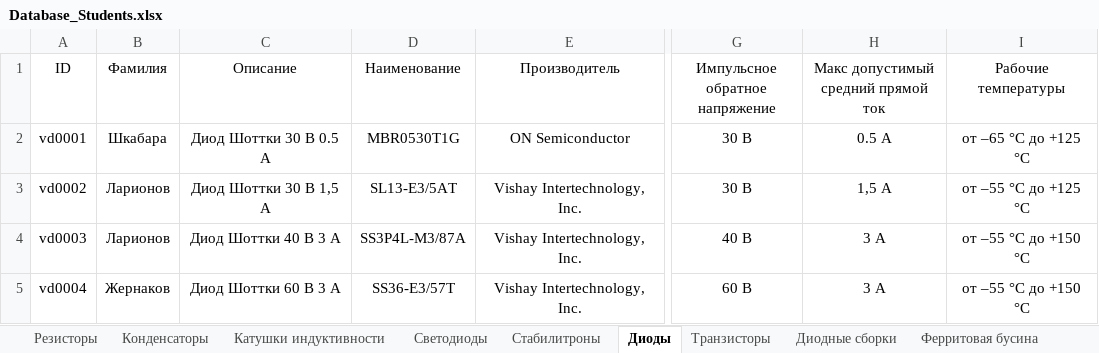
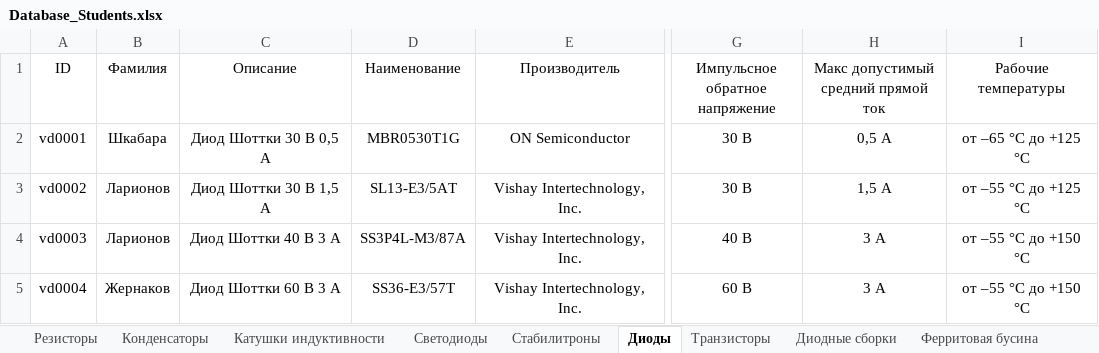
Before and after one commit to TonyCooT/Altium_BEng, an Excel workbook: library/Database_Students.xlsx, sheet Диоды, drawn as a sheet; only a part is shown, gaps mark what is left out; values as stored, in another font and other column widths than the file's, no borders; the diff names each change by its address in the sheet, - before the commit and + after, or states it on an @@ line.

```diff
--- a/library/Database_Students.xlsx (sheet Диоды)
+++ b/library/Database_Students.xlsx (sheet Диоды)
-C2 (Описание): Диод Шоттки 30 В 0.5 А
+C2 (Описание): Диод Шоттки 30 В 0,5 А
-H2: 0.5 А
+H2: 0,5 А
```
Also changed, not shown: sheet Разъемы, sheet Резисторы, sheet Катушки индуктивности, sheet Переключатели, sheet Кварцевые резонаторы, 37 other files.
